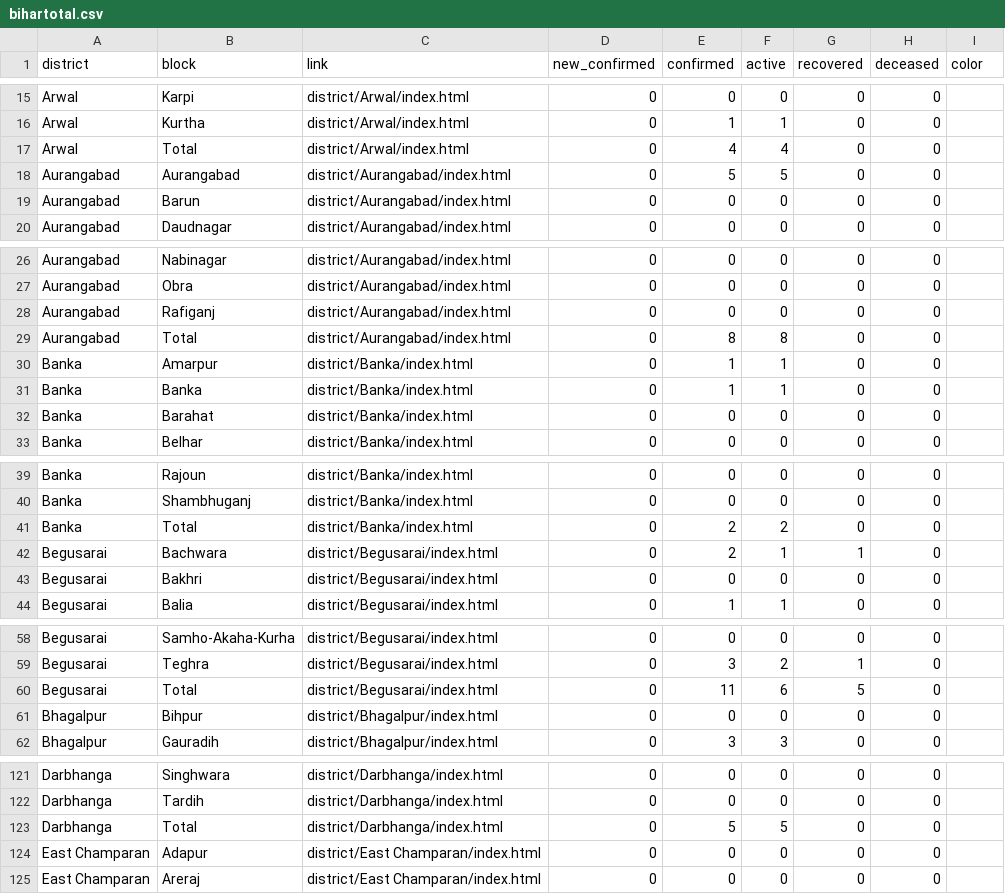
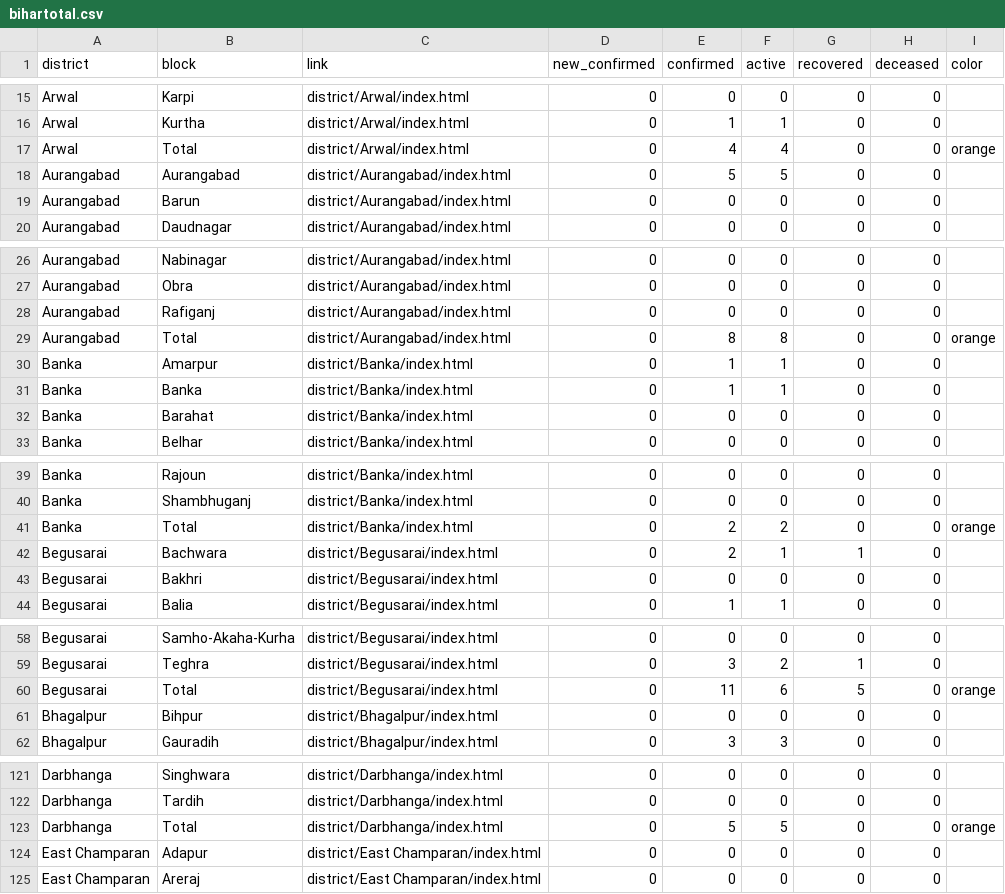
Before and after one commit to coronainbihar/coronainbihar.github.io, a CSV file: bihartotal.csv, drawn as a sheet; only a part is shown, gaps mark what is left out; the diff covers the shown part only.

```diff
--- a/bihartotal.csv
+++ b/bihartotal.csv
@@ -16,3 +16,3 @@ Arwal,Karpi,district/Arwal/index.html,0,0,0,0,0,
 Arwal,Kurtha,district/Arwal/index.html,0,1,1,0,0,
-Arwal,Total,district/Arwal/index.html,0,4,4,0,0,
+Arwal,Total,district/Arwal/index.html,0,4,4,0,0,orange
 Aurangabad,Aurangabad,district/Aurangabad/index.html,0,5,5,0,0,
@@ -28,3 +28,3 @@ Aurangabad,Obra,district/Aurangabad/index.html,0,0,0,0,0,
 Aurangabad,Rafiganj,district/Aurangabad/index.html,0,0,0,0,0,
-Aurangabad,Total,district/Aurangabad/index.html,0,8,8,0,0,
+Aurangabad,Total,district/Aurangabad/index.html,0,8,8,0,0,orange
 Banka,Amarpur,district/Banka/index.html,0,1,1,0,0,
@@ -40,3 +40,3 @@ Banka,Rajoun,district/Banka/index.html,0,0,0,0,0,
 Banka,Shambhuganj,district/Banka/index.html,0,0,0,0,0,
-Banka,Total,district/Banka/index.html,0,2,2,0,0,
+Banka,Total,district/Banka/index.html,0,2,2,0,0,orange
 Begusarai,Bachwara,district/Begusarai/index.html,0,2,1,1,0,
@@ -59,3 +59,3 @@ Begusarai,Samho-Akaha-Kurha,district/Begusarai/index.html,0,0,0,0,0,
 Begusarai,Teghra,district/Begusarai/index.html,0,3,2,1,0,
-Begusarai,Total,district/Begusarai/index.html,0,11,6,5,0,
+Begusarai,Total,district/Begusarai/index.html,0,11,6,5,0,orange
 Bhagalpur,Bihpur,district/Bhagalpur/index.html,0,0,0,0,0,
@@ -122,3 +122,3 @@ Darbhanga,Singhwara,district/Darbhanga/index.html,0,0,0,0,0,
 Darbhanga,Tardih,district/Darbhanga/index.html,0,0,0,0,0,
-Darbhanga,Total,district/Darbhanga/index.html,0,5,5,0,0,
+Darbhanga,Total,district/Darbhanga/index.html,0,5,5,0,0,orange
 East Champaran,Adapur,district/East Champaran/index.html,0,0,0,0,0,
```
Also changed, not shown: 50 edited cells elsewhere in this file, 23 other files.
